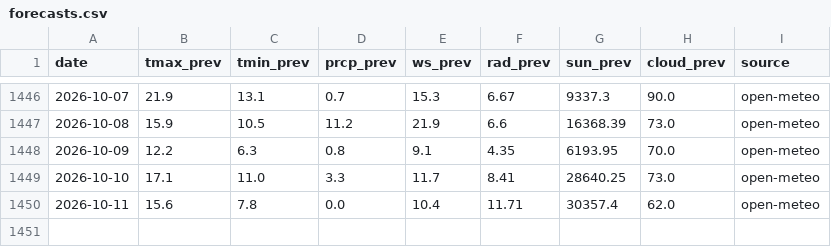
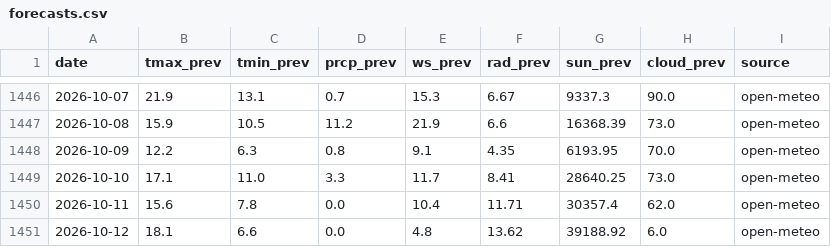
Before and after one commit to A-Jeaugey/bias-corrector-weather, a CSV file: data/forecasts.csv, drawn as a sheet; only a part is shown, gaps mark what is left out.

```diff
--- a/data/forecasts.csv
+++ b/data/forecasts.csv
@@ -1450 +1450,2 @@ date,tmax_prev,tmin_prev,prcp_prev,ws_prev,rad_prev,sun_prev,cloud_prev,source
 2026-10-11,15.6,7.8,0.0,10.4,11.71,30357.4,62.0,open-meteo
+2026-10-12,18.1,6.6,0.0,4.8,13.62,39188.92,6.0,open-meteo
```
